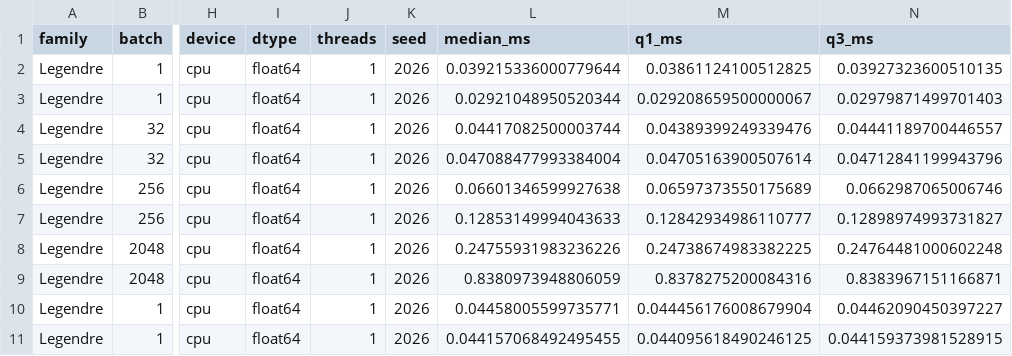
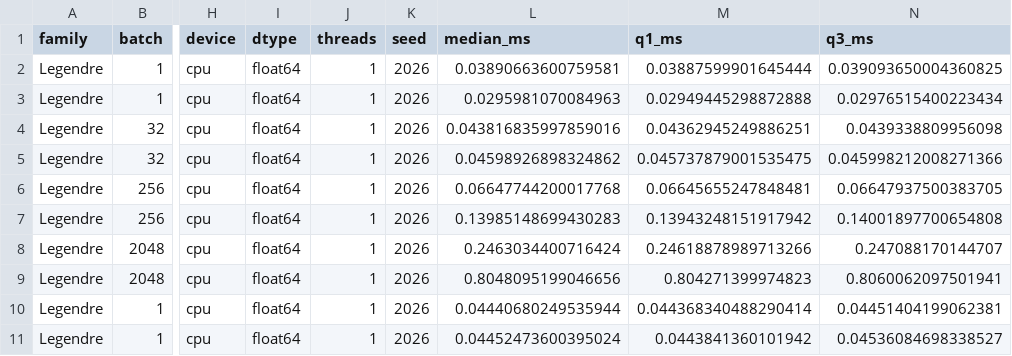
Before and after one commit to alexshtf/torchcurves, a CSV file: experiments/results/full/curves_summary.csv, drawn as a sheet; only a part is shown, gaps mark what is left out; the diff covers the shown part only; the diff names each change by its address in the sheet, - before the commit and + after, or states it on an @@ line.

```diff
--- a/experiments/results/full/curves_summary.csv
+++ b/experiments/results/full/curves_summary.csv
-L2 (median_ms): 0.039215336000779644
+L2 (median_ms): 0.03890663600759581
-M2 (q1_ms): 0.03861124100512825
+M2 (q1_ms): 0.03887599901645444
-N2 (q3_ms): 0.03927323600510135
+N2 (q3_ms): 0.039093650004360825
-L3 (median_ms): 0.02921048950520344
+L3 (median_ms): 0.0295981070084963
-M3 (q1_ms): 0.029208659500000067
+M3 (q1_ms): 0.02949445298872888
-N3 (q3_ms): 0.02979871499701403
+N3 (q3_ms): 0.02976515400223434
-L4 (median_ms): 0.04417082500003744
+L4 (median_ms): 0.043816835997859016
-M4 (q1_ms): 0.04389399249339476
+M4 (q1_ms): 0.04362945249886251
-N4 (q3_ms): 0.04441189700446557
+N4 (q3_ms): 0.0439338809956098
-L5 (median_ms): 0.047088477993384004
+L5 (median_ms): 0.04598926898324862
-M5 (q1_ms): 0.04705163900507614
+M5 (q1_ms): 0.045737879001535475
-N5 (q3_ms): 0.04712841199943796
+N5 (q3_ms): 0.045998212008271366
-L6 (median_ms): 0.06601346599927638
+L6 (median_ms): 0.06647744200017768
-M6 (q1_ms): 0.06597373550175689
+M6 (q1_ms): 0.06645655247848481
-N6 (q3_ms): 0.0662987065006746
+N6 (q3_ms): 0.06647937500383705
-L7 (median_ms): 0.12853149994043633
+L7 (median_ms): 0.13985148699430283
-M7 (q1_ms): 0.12842934986110777
+M7 (q1_ms): 0.13943248151917942
-N7 (q3_ms): 0.12898974993731827
+N7 (q3_ms): 0.14001897700654808
-L8 (median_ms): 0.24755931983236226
+L8 (median_ms): 0.2463034400716424
-M8 (q1_ms): 0.24738674983382225
+M8 (q1_ms): 0.24618878989713266
-N8 (q3_ms): 0.24764481000602248
+N8 (q3_ms): 0.247088170144707
-L9 (median_ms): 0.8380973948806059
+L9 (median_ms): 0.8048095199046656
-M9 (q1_ms): 0.8378275200084316
+M9 (q1_ms): 0.804271399974823
-N9 (q3_ms): 0.8383967151166871
+N9 (q3_ms): 0.8060062097501941
-L10 (median_ms): 0.04458005599735771
+L10 (median_ms): 0.04440680249535944
-M10 (q1_ms): 0.044456176008679904
+M10 (q1_ms): 0.044368340488290414
-N10 (q3_ms): 0.04462090450397227
+N10 (q3_ms): 0.04451404199062381
-L11 (median_ms): 0.044157068492495455
+L11 (median_ms): 0.04452473600395024
-M11 (q1_ms): 0.044095618490246125
+M11 (q1_ms): 0.0443841360101942
-N11 (q3_ms): 0.044159373981528915
+N11 (q3_ms): 0.04536084698338527
```
Also changed, not shown: 66 edited cells elsewhere in this file, experiments/results/full/curves_raw.csv, experiments/results/full/kan_raw.csv, 10 other files.
